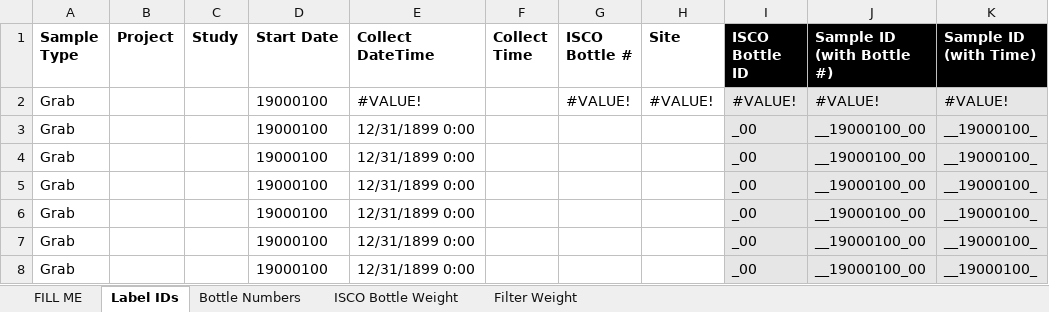
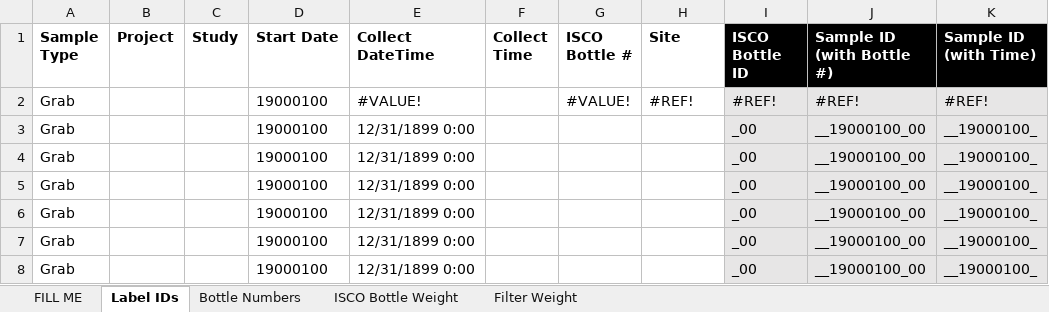
Before and after one commit to wildfire-water-security/WWS-standard-methods, an Excel workbook: SOPs/Lab/general-filtering/templates/filtering-lab-data-sheets.xlsx, sheet Label IDs, drawn as a sheet; only a part is shown; values as stored, in another font and other column widths than the file's, no borders; conditional formats not drawn; the diff names each change by its address in the sheet, - before the commit and + after, or states it on an @@ line.

```diff
--- a/SOPs/Lab/general-filtering/templates/filtering-lab-data-sheets.xlsx (sheet Label IDs)
+++ b/SOPs/Lab/general-filtering/templates/filtering-lab-data-sheets.xlsx (sheet Label IDs)
-H2 (Site): #VALUE!
+H2 (Site): #REF!
-I2 (ISCO Bottle ID): #VALUE!
+I2 (ISCO Bottle ID): #REF!
-J2 (Sample ID (with Bottle #)): #VALUE!
+J2 (Sample ID (with Bottle #)): #REF!
-K2 (Sample ID (with Time)): #VALUE!
+K2 (Sample ID (with Time)): #REF!
```
Also changed, not shown: sheet FILL ME, formulas that keep their value, SOPs/Field/water-sampling/labels/sample-ID-generator-labels.xlsx, 25 other files.
